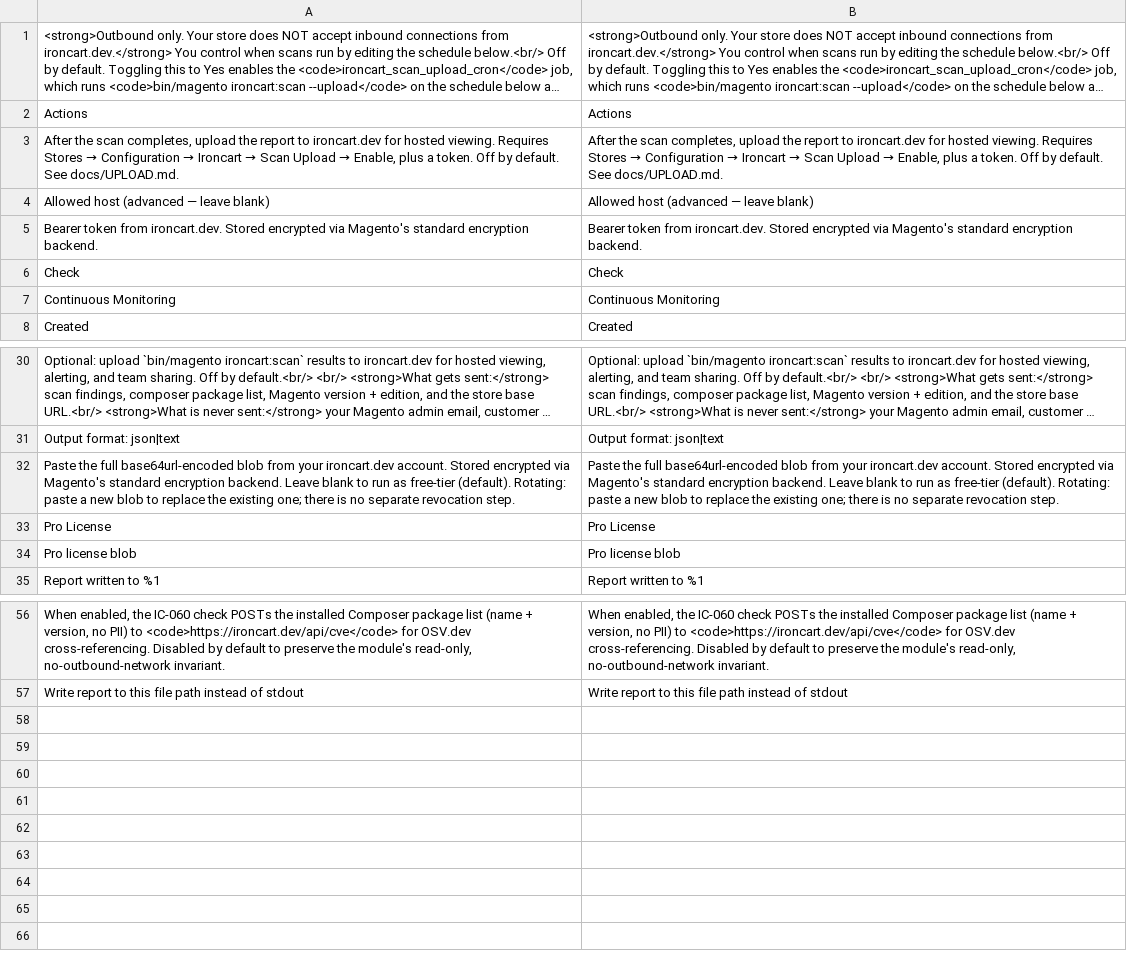
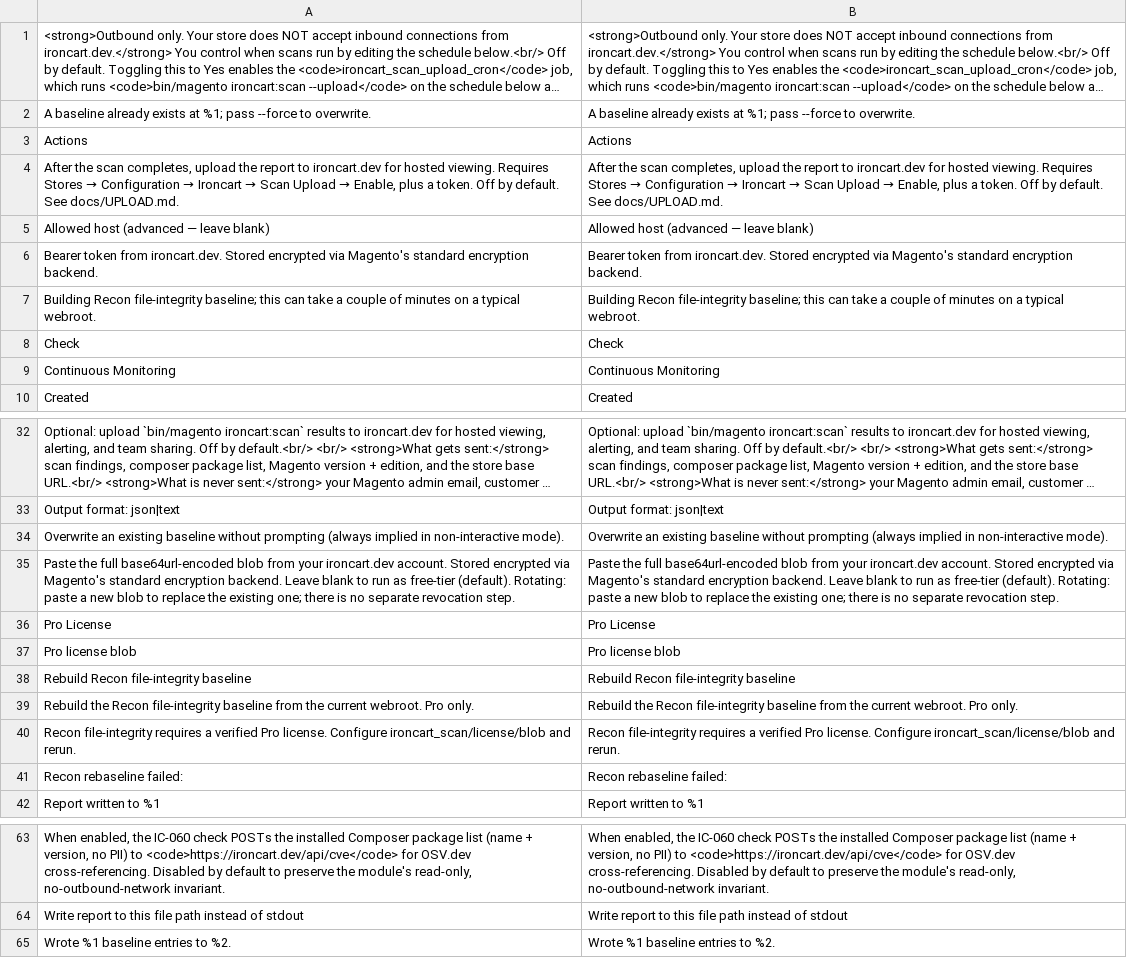
Before and after one commit to IronCartLabs/IronCartM2, a CSV file: i18n/en_US.csv, drawn as a sheet; only a part is shown, gaps mark what is left out; long unchanged cells end in …; the diff names each change by its address in the sheet, - before the commit and + after, or states it on an @@ line.

Commit message:
Closes IronCartLabs/IronCartWeb#1185 -- Recon 7.1: Module file-integrity check (#136)
* Closes IronCartLabs/IronCartWeb#1185 - Recon 7.1: Module file-integrity check

Implements the Pro-gated Recon file-integrity check (IC-073) that diffs
the live app/code/**, app/etc/**, and vendor/magento/** tree against a
locally-built SHA-256 baseline at var/recon/baseline.json.

- Check/Integrity/FileHashCheck - IC-073 (HIGH for app/code+app/etc,
  MEDIUM for vendor/magento), IC-074 LOW info when no baseline exists,
  CRITICAL mass-tampering summary above 200 altered files. Pro-only:
  short-circuits to zero findings when LicenseConfig::parsedClaims()
  returns null.
- Check/Integrity/BaselineBuilder - read-only walker, no symlinks,
  ignore-pattern-aware, ksort'd output for deterministic JSON.
- Check/Integrity/BaselineRepository - load/save var/recon/baseline.json
  with schema-version guard and traversal sanitisation.
- Check/Integrity/IgnorePatterns - bundled etc/integrity-ignore.json
  whitelist for known-mutable paths.
- Console/Command/ReconIntegrityRebaselineCommand - implements
  bin/magento recon:integrity:rebaseline; refuses to run without a
  verified Pro license.
- etc/acl.xml - new IronCart_Scan::recon_integrity_rebaseline ACL.
- etc/di.xml - wires the new command, the IC-073 registry entry, and
  shared BaselineBuilder/BaselineRepository/IgnorePatterns instances.
- Unit tests on the diff algorithm + builder + repository + ignore
  patterns (Test/Unit/Check/Integrity/).

* Closes IronCartLabs/IronCartWeb#1185 — add i18n rows for Recon rebaseline command + ACL title

8 missing translation rows flagged by the i18n CSV completeness check:
- ACL resource title: "Rebuild Recon file-integrity baseline"
- Command description + --force option help
- Pro-license refusal, baseline-exists prompt, build-start info,
  success summary, failure prefix.

* Add 8 Recon rebaseline phrases to de_DE/es_ES/fr_FR/nl_NL for locale parity

Fixes I18nPlaceholderParityTest after en_US gained the 8 new phrases in 044ec12.

refs IronCartLabs/IronCartM2#1185

```diff
--- a/i18n/en_US.csv
+++ b/i18n/en_US.csv
+row 2: A baseline already exists at %1; pass --force to overwrite. | A baseline already exists at %1; pass --force to overwrite.
+row 7: Building Recon file-integrity baseline; this can take a couple of minutes on a typical webroot. | Building Recon file-integrity baseline; this can take a couple of minutes on a typical webroot.
+row 34: Overwrite an existing baseline without prompting (always implied in non-interactive mode). | Overwrite an existing baseline without prompting (always implied in non-interactive mode).
+row 38: Rebuild Recon file-integrity baseline | Rebuild Recon file-integrity baseline
+row 39: Rebuild the Recon file-integrity baseline from the current webroot. Pro only. | Rebuild the Recon file-integrity baseline from the current webroot. Pro only.
+row 40: Recon file-integrity requires a verified Pro license. Configure ironcart_scan/license/blob and rerun. | Recon file-integrity requires a verified Pro license. Configure ironcart_scan/license/blob and rerun.
+row 41: Recon rebaseline failed: | Recon rebaseline failed:
+row 65: Wrote %1 baseline entries to %2. | Wrote %1 baseline entries to %2.
```
Also changed, not shown: i18n/de_DE.csv, i18n/es_ES.csv, 13 other files.
